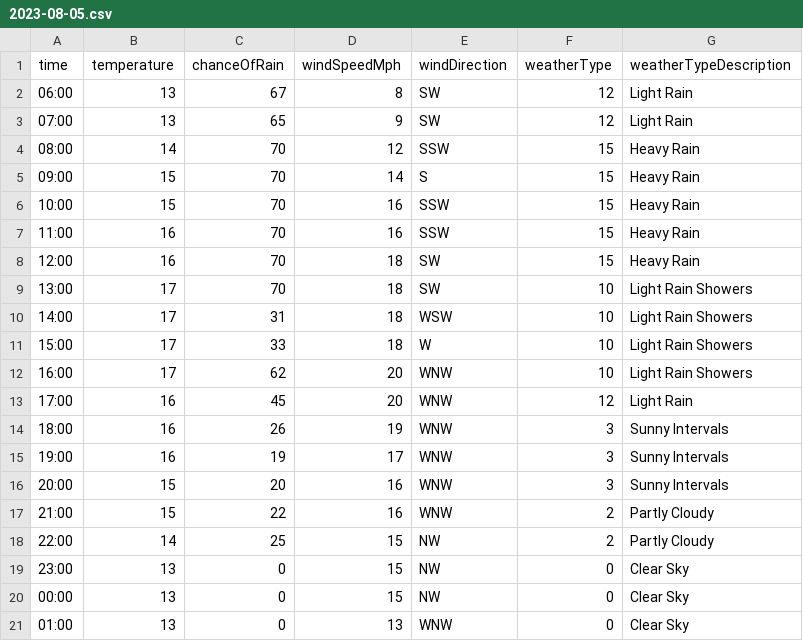
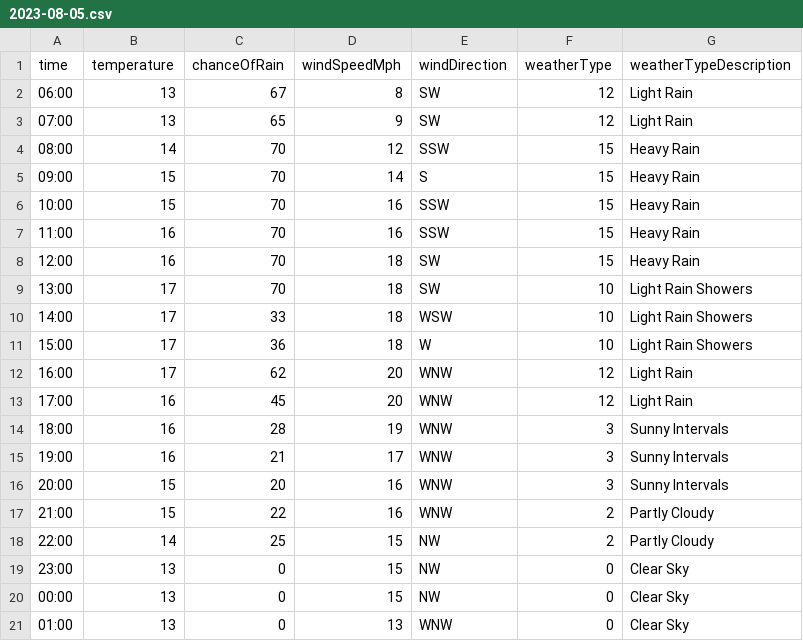
Before and after one commit to djcarter85/studland, a CSV file: _data/weather/2023-08-05.csv, drawn as a sheet; only a part is shown.

Commit message:
e334063f-5828-40f1-9d53-5a1de09f43c4

```diff
--- a/_data/weather/2023-08-05.csv
+++ b/_data/weather/2023-08-05.csv
@@ -9,8 +9,8 @@ time,temperature,chanceOfRain,windSpeedMph,windDirection,weatherType,weatherType
 13:00,17,70,18,SW,10,Light Rain Showers
-14:00,17,31,18,WSW,10,Light Rain Showers
-15:00,17,33,18,W,10,Light Rain Showers
-16:00,17,62,20,WNW,10,Light Rain Showers
+14:00,17,33,18,WSW,10,Light Rain Showers
+15:00,17,36,18,W,10,Light Rain Showers
+16:00,17,62,20,WNW,12,Light Rain
 17:00,16,45,20,WNW,12,Light Rain
-18:00,16,26,19,WNW,3,Sunny Intervals
-19:00,16,19,17,WNW,3,Sunny Intervals
+18:00,16,28,19,WNW,3,Sunny Intervals
+19:00,16,21,17,WNW,3,Sunny Intervals
 20:00,15,20,16,WNW,3,Sunny Intervals
```
